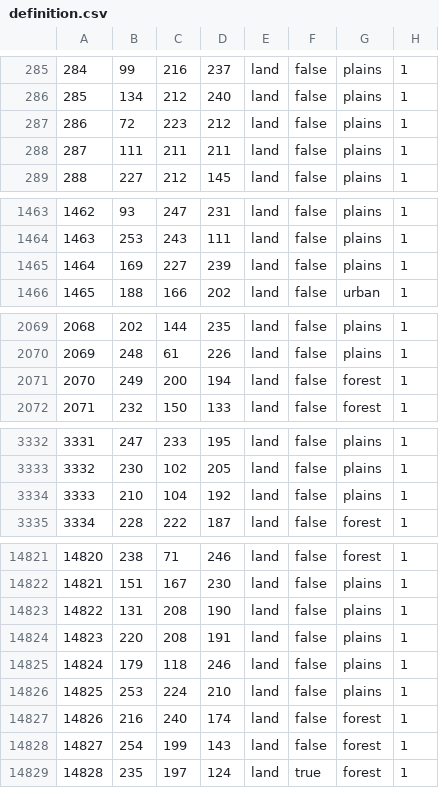
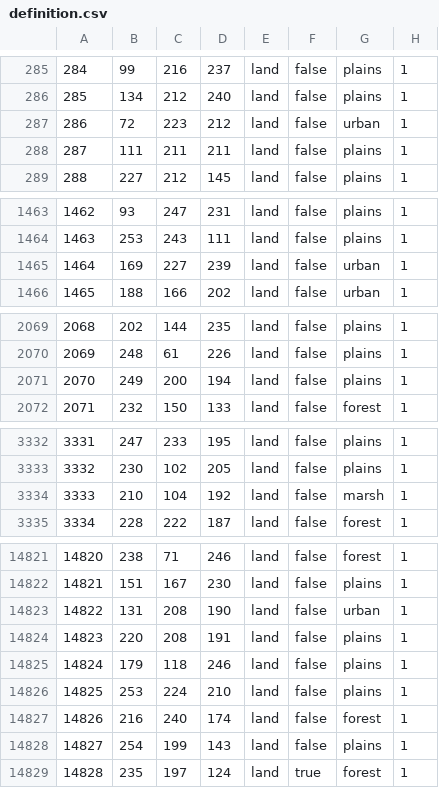
Before and after one commit to TheGamerCant/Across-The-Dnieper, a CSV file: AcrossTheDnieper/map/definition.csv, drawn as a sheet; only a part is shown, gaps mark what is left out; the diff covers the shown part only.

Commit message:
my bad g

```diff
--- a/AcrossTheDnieper/map/definition.csv
+++ b/AcrossTheDnieper/map/definition.csv
@@ -286,3 +286,3 @@
 285;134;212;240;land;false;plains;1
-286;72;223;212;land;false;plains;1
+286;72;223;212;land;false;urban;1
 287;111;211;211;land;false;plains;1
@@ -1464,3 +1464,3 @@
 1463;253;243;111;land;false;plains;1
-1464;169;227;239;land;false;plains;1
+1464;169;227;239;land;false;urban;1
 1465;188;166;202;land;false;urban;1
@@ -2070,3 +2070,3 @@
 2069;248;61;226;land;false;plains;1
-2070;249;200;194;land;false;forest;1
+2070;249;200;194;land;false;plains;1
 2071;232;150;133;land;false;forest;1
@@ -3333,3 +3333,3 @@
 3332;230;102;205;land;false;plains;1
-3333;210;104;192;land;false;plains;1
+3333;210;104;192;land;false;marsh;1
 3334;228;222;187;land;false;forest;1
@@ -14822,3 +14822,3 @@
 14821;151;167;230;land;false;plains;1
-14822;131;208;190;land;false;plains;1
+14822;131;208;190;land;false;urban;1
 14823;220;208;191;land;false;plains;1
@@ -14827,3 +14827,3 @@
 14826;216;240;174;land;false;forest;1
-14827;254;199;143;land;false;forest;1
+14827;254;199;143;land;false;plains;1
 14828;235;197;124;land;true;forest;1
```
Also changed, not shown: 21 edited cells elsewhere in this file.
